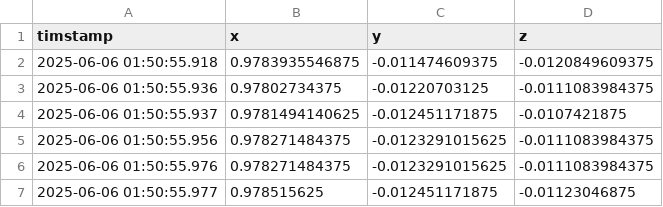
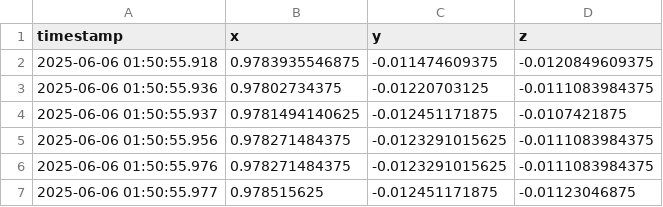
Before and after one commit to TheCrazyRocketScientist/Touch-Panel, a CSV file: data/noise/SENSOR1_data.csv, drawn as a sheet; only a part is shown.

```diff
--- a/data/noise/SENSOR1_data.csv
+++ b/data/noise/SENSOR1_data.csv
@@ -1,2 +1,2 @@
-timstamp,x,y,z
+timestamp,x,y,z
 2025-06-06 01:50:55.918,0.9783935546875,-0.011474609375,-0.0120849609375
```
Also changed, not shown: data/region4_ten_taps/SENSOR0_data.csv, 1 other file.
